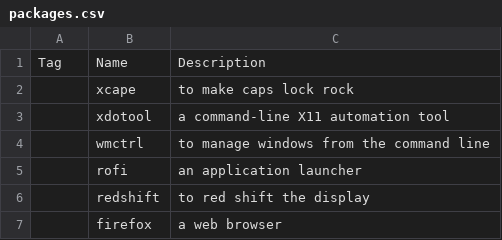
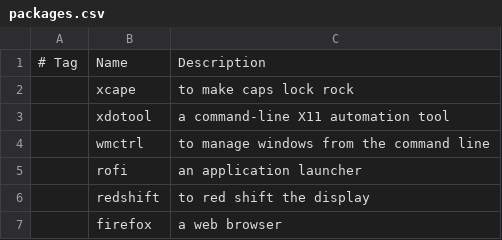
Before and after one commit to leosumi/dotfiles, a CSV file: install/packages.csv, drawn as a sheet; only a part is shown.

Commit message:
Fix the package installation script

```diff
--- a/install/packages.csv
+++ b/install/packages.csv
@@ -1,2 +1,2 @@
-Tag,Name,Description
+# Tag,Name,Description
 ,xcape,to make caps lock rock
```
Also changed, not shown: 1 other file.
